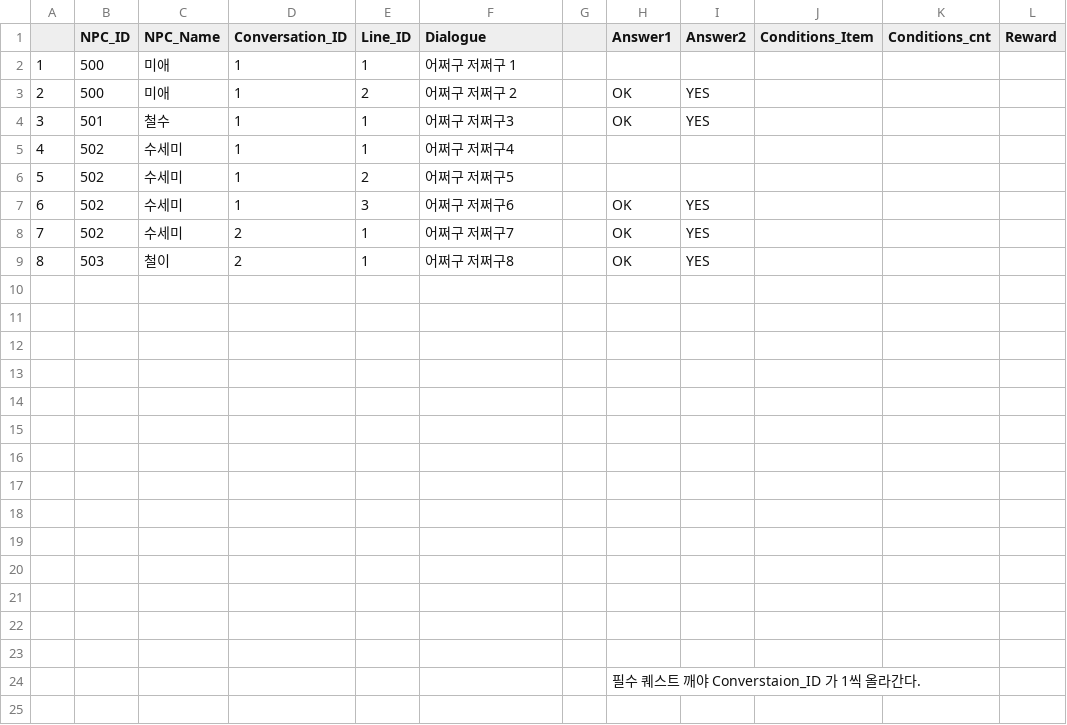
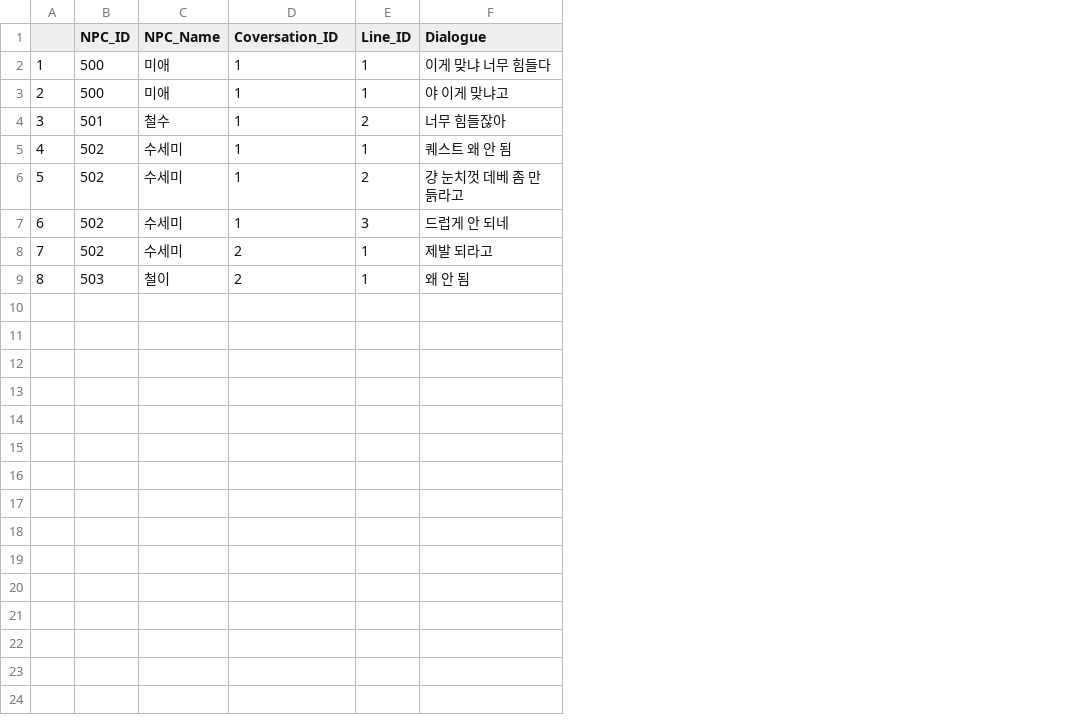
Before and after one commit to WOOLUCY/Find_Apple, a CSV file: CPP_Dialogue_File.csv, drawn as a sheet; only a part is shown; the diff covers the shown part only; the diff names each change by its address in the sheet, - before the commit and + after, or states it on an @@ line.

```diff
--- a/CPP_Dialogue_File.csv
+++ b/CPP_Dialogue_File.csv
-column G, empty
-column H (Answer1), rows 3-9: OK | OK |  |  | OK | OK | OK
-column I (Answer2), rows 3-9: YES | YES |  |  | YES | YES | YES
-column J (Conditions_Item), empty
-column K (Conditions_cnt), empty
-column L (Reward), empty
-D1: Conversation_ID
+D1: Coversation_ID
-F2 (Dialogue): 어쩌구 저쩌구 1
+F2 (Dialogue): 이게 맞냐 너무 힘들다
-E3 (Line_ID): 2
+E3 (Line_ID): 1
-F3 (Dialogue): 어쩌구 저쩌구 2
+F3 (Dialogue): 야 이게 맞냐고
-E4 (Line_ID): 1
+E4 (Line_ID): 2
-F4 (Dialogue): 어쩌구 저쩌구3
+F4 (Dialogue): 너무 힘들잖아
-F5 (Dialogue): 어쩌구 저쩌구4
+F5 (Dialogue): 퀘스트 왜 안 됨
-F6 (Dialogue): 어쩌구 저쩌구5
+F6 (Dialogue): 걍 눈치껏 데베 좀 만듥라고
-F7 (Dialogue): 어쩌구 저쩌구6
+F7 (Dialogue): 드럽게 안 되네
-F8 (Dialogue): 어쩌구 저쩌구7
+F8 (Dialogue): 제발 되라고
-F9 (Dialogue): 어쩌구 저쩌구8
+F9 (Dialogue): 왜 안 됨
-row 10: (empty)
-row 11: (empty)
-row 12: (empty)
-row 13: (empty)
-row 14: (empty)
-row 15: (empty)
-row 16: (empty)
-row 17: (empty)
-row 18: (empty)
-row 19: (empty)
-row 20: (empty)
-row 21: (empty)
-row 22: (empty)
-row 23: (empty)
-row 24:  |  |  |  |  |  |  | 필수 퀘스트 깨야 Converstaion_ID 가 1씩 올라간다.
-row 25: (empty)
```
Also changed, not shown: 19 removed rows elsewhere in this file, 20 other files.
